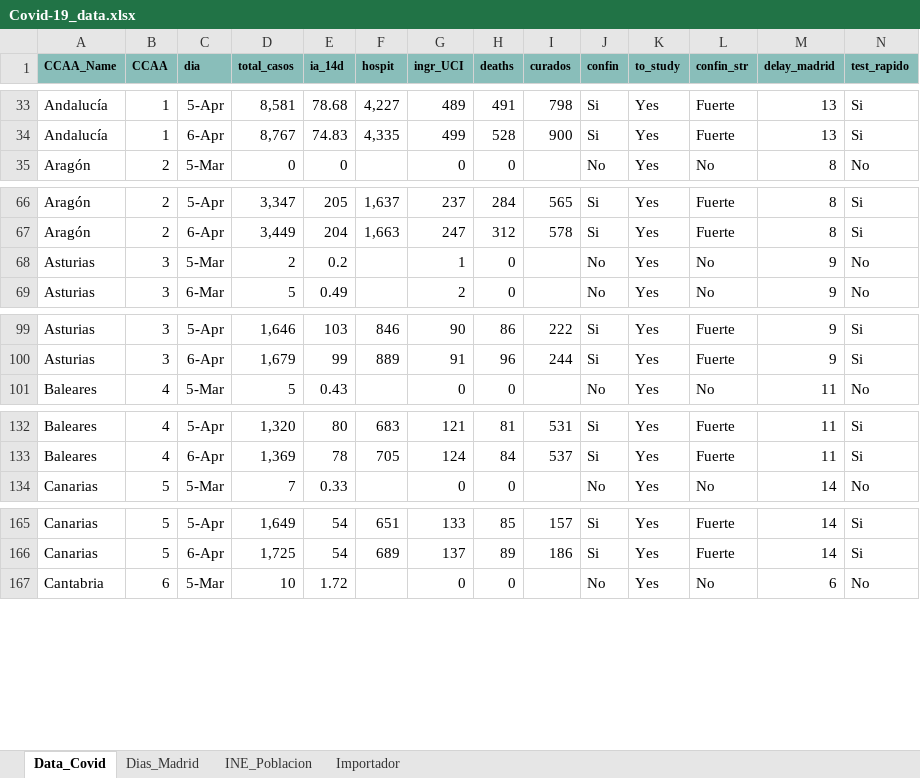
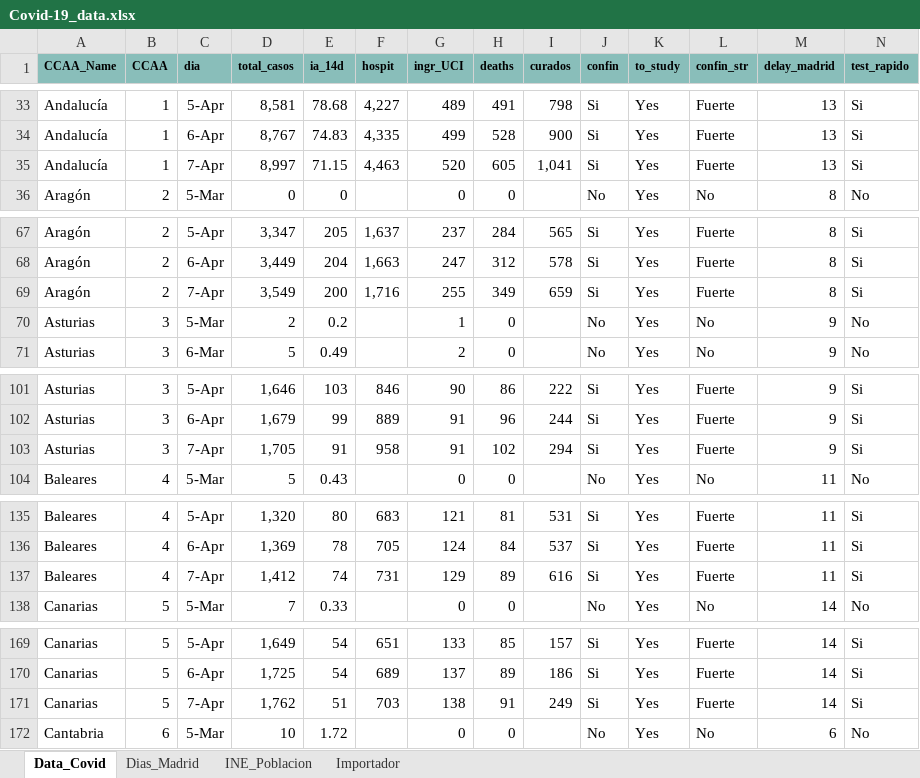
Before and after one commit to JuanJoseVidal/covid-19spain, an Excel workbook: data/Covid-19_data.xlsx, sheet Data_Covid, drawn as a sheet; only a part is shown, gaps mark what is left out; values as stored, in another font and other column widths than the file's, no borders; charts and pictures not drawn; rows hold the shown columns only; the diff covers the shown part only; the diff names each change by its address in the sheet, - before the commit and + after, or states it on an @@ line.

```diff
--- a/data/Covid-19_data.xlsx (sheet Data_Covid)
+++ b/data/Covid-19_data.xlsx (sheet Data_Covid)
+row 35: Andalucía | 1 | 7-Apr | 8,997 | 71.15 | 4,463 | 520 | 605 | 1,041 | Si | Yes | Fuerte | 13 | Si
+row 69: Aragón | 2 | 7-Apr | 3,549 | 200 | 1,716 | 255 | 349 | 659 | Si | Yes | Fuerte | 8 | Si
+row 103: Asturias | 3 | 7-Apr | 1,705 | 91 | 958 | 91 | 102 | 294 | Si | Yes | Fuerte | 9 | Si
+row 137: Baleares | 4 | 7-Apr | 1,412 | 74 | 731 | 129 | 89 | 616 | Si | Yes | Fuerte | 11 | Si
+row 171: Canarias | 5 | 7-Apr | 1,762 | 51 | 703 | 138 | 91 | 249 | Si | Yes | Fuerte | 14 | Si
```
Also changed, not shown: 14 added rows elsewhere in this sheet, sheet Importador, formulas that keep their value, charts or pictures, data/Covid-19_data_sexage.xlsx, 6 other files.
